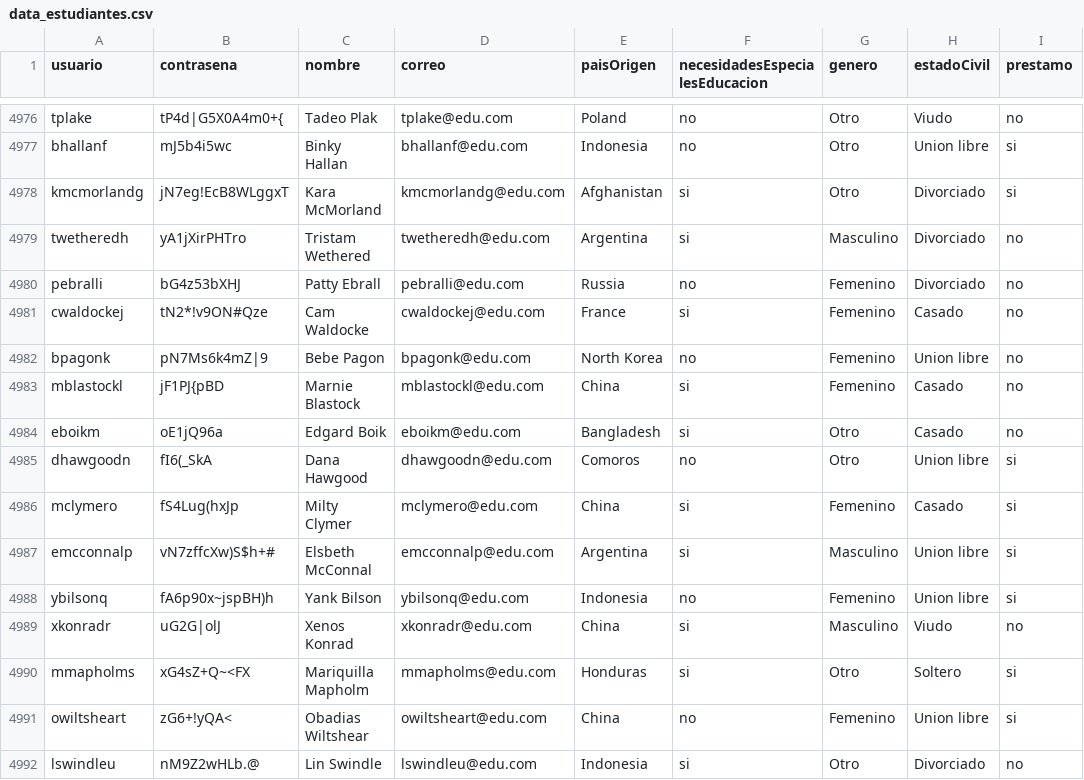
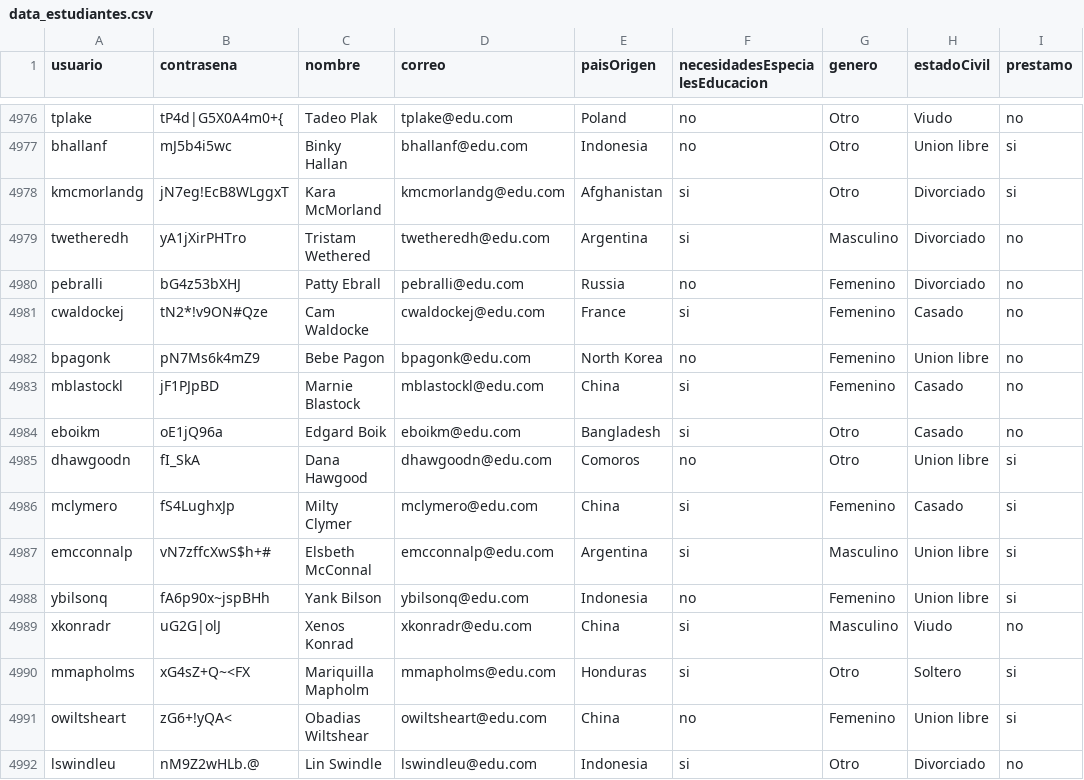
Before and after one commit to natam226/datasets_proyecto, a CSV file: more_data/preliminar/data_estudiantes.csv, drawn as a sheet; only a part is shown, gaps mark what is left out; the diff names each change by its address in the sheet, - before the commit and + after, or states it on an @@ line.

Commit message:
Update data_estudiantes.csv

```diff
--- a/more_data/preliminar/data_estudiantes.csv
+++ b/more_data/preliminar/data_estudiantes.csv
-B4982 (contrasena): pN7Ms6k4mZ|9
+B4982 (contrasena): pN7Ms6k4mZ9
-B4983 (contrasena): jF1PJ{pBD
+B4983 (contrasena): jF1PJpBD
-B4985 (contrasena): fI6(_SkA
+B4985 (contrasena): fI_SkA
-B4986 (contrasena): fS4Lug(hxJp
+B4986 (contrasena): fS4LughxJp
-B4987 (contrasena): vN7zffcXw)S$h+#
+B4987 (contrasena): vN7zffcXwS$h+#
-B4988 (contrasena): fA6p90x~jspBH)h
+B4988 (contrasena): fA6p90x~jspBHh
```
